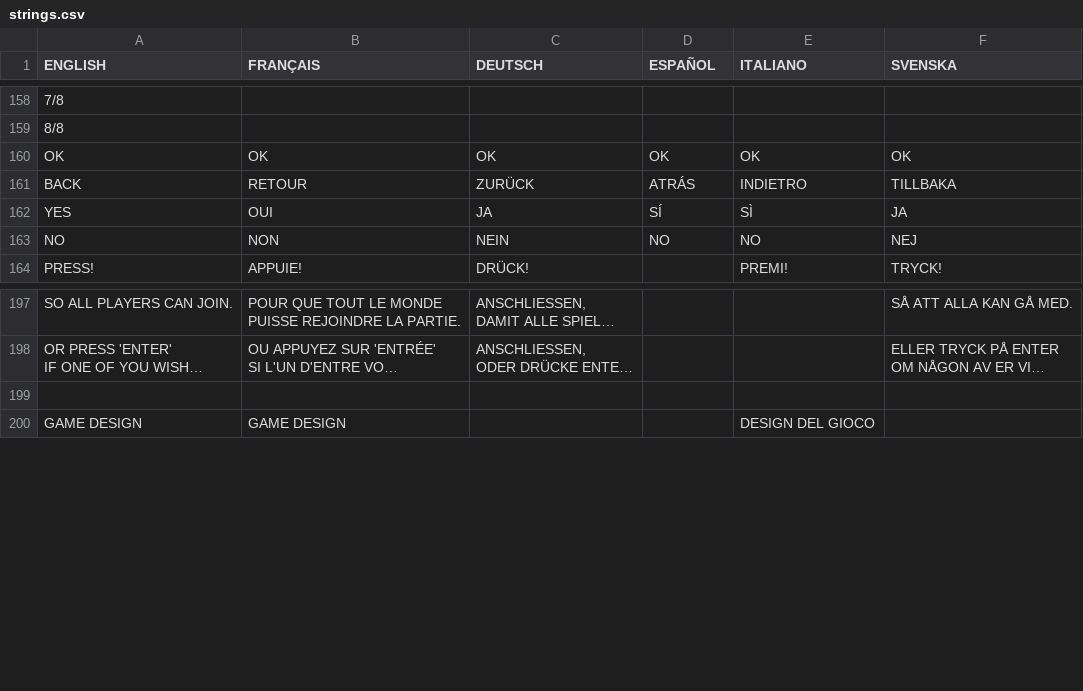
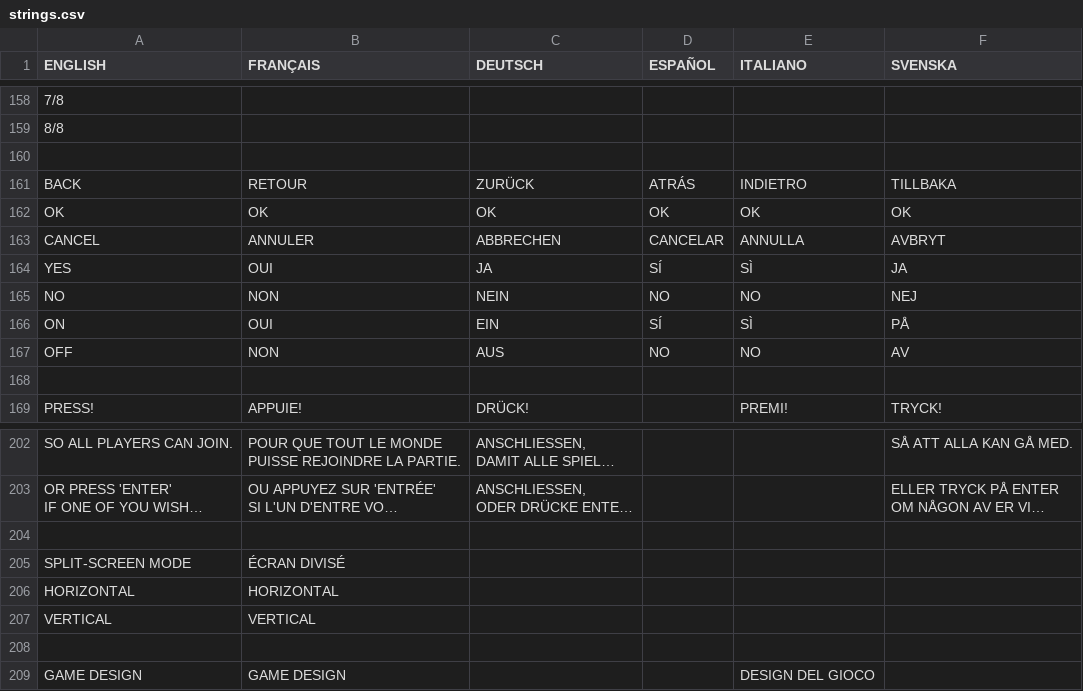
Before and after one commit to jorio/CroMagRally, a CSV file: Data/System/strings.csv, drawn as a sheet; only a part is shown, gaps mark what is left out; long unchanged cells end in …; the diff names each change by its address in the sheet, - before the commit and + after, or states it on an @@ line.

Commit message:
Toggle split-screen mode dynamically

```diff
--- a/Data/System/strings.csv
+++ b/Data/System/strings.csv
+row 160: (empty)
+row 163: CANCEL | ANNULER | ABBRECHEN | CANCELAR | ANNULLA | AVBRYT
+row 166: ON | OUI | EIN | SÍ | SÌ | PÅ
+row 167: OFF | NON | AUS | NO | NO | AV
+row 168: (empty)
+row 204: (empty)
+row 205: SPLIT-SCREEN MODE | ÉCRAN DIVISÉ
+row 206: HORIZONTAL | HORIZONTAL
+row 207: VERTICAL | VERTICAL
```
Also changed, not shown: 2 other files.
